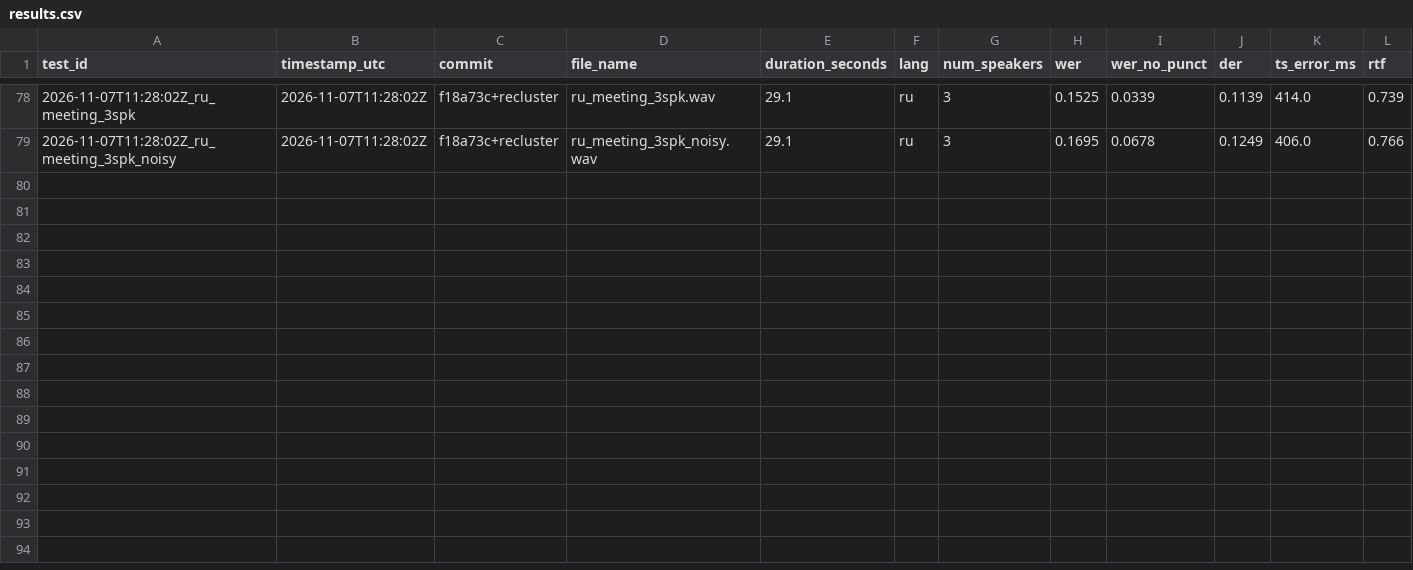
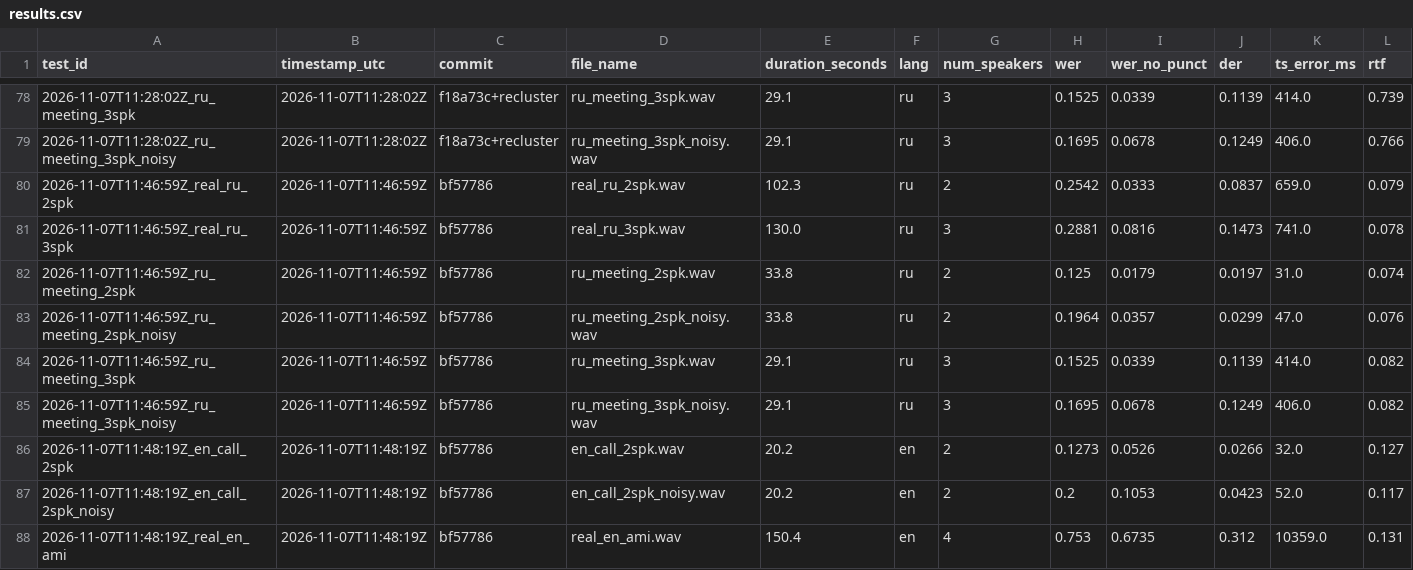
Before and after one commit to KulnevFedya/neuro-steno, a CSV file: artifacts/test-results/results.csv, drawn as a sheet; only a part is shown, gaps mark what is left out; rows hold the shown columns only; the diff names each change by its address in the sheet, - before the commit and + after, or states it on an @@ line.

```diff
--- a/artifacts/test-results/results.csv
+++ b/artifacts/test-results/results.csv
+row 80: 2026-11-07T11:46:59Z_real_ru_2spk | 2026-11-07T11:46:59Z | bf57786 | real_ru_2spk.wav | 102.3 | ru | 2 | 0.2542 | 0.0333 | 0.0837 | 659.0 | 0.079
+row 81: 2026-11-07T11:46:59Z_real_ru_3spk | 2026-11-07T11:46:59Z | bf57786 | real_ru_3spk.wav | 130.0 | ru | 3 | 0.2881 | 0.0816 | 0.1473 | 741.0 | 0.078
+row 82: 2026-11-07T11:46:59Z_ru_meeting_2spk | 2026-11-07T11:46:59Z | bf57786 | ru_meeting_2spk.wav | 33.8 | ru | 2 | 0.125 | 0.0179 | 0.0197 | 31.0 | 0.074
+row 83: 2026-11-07T11:46:59Z_ru_meeting_2spk_noisy | 2026-11-07T11:46:59Z | bf57786 | ru_meeting_2spk_noisy.wav | 33.8 | ru | 2 | 0.1964 | 0.0357 | 0.0299 | 47.0 | 0.076
+row 84: 2026-11-07T11:46:59Z_ru_meeting_3spk | 2026-11-07T11:46:59Z | bf57786 | ru_meeting_3spk.wav | 29.1 | ru | 3 | 0.1525 | 0.0339 | 0.1139 | 414.0 | 0.082
+row 85: 2026-11-07T11:46:59Z_ru_meeting_3spk_noisy | 2026-11-07T11:46:59Z | bf57786 | ru_meeting_3spk_noisy.wav | 29.1 | ru | 3 | 0.1695 | 0.0678 | 0.1249 | 406.0 | 0.082
+row 86: 2026-11-07T11:48:19Z_en_call_2spk | 2026-11-07T11:48:19Z | bf57786 | en_call_2spk.wav | 20.2 | en | 2 | 0.1273 | 0.0526 | 0.0266 | 32.0 | 0.127
+row 87: 2026-11-07T11:48:19Z_en_call_2spk_noisy | 2026-11-07T11:48:19Z | bf57786 | en_call_2spk_noisy.wav | 20.2 | en | 2 | 0.2 | 0.1053 | 0.0423 | 52.0 | 0.117
+row 88: 2026-11-07T11:48:19Z_real_en_ami | 2026-11-07T11:48:19Z | bf57786 | real_en_ami.wav | 150.4 | en | 4 | 0.753 | 0.6735 | 0.312 | 10359.0 | 0.131
```
Also changed, not shown: 1 other file.
